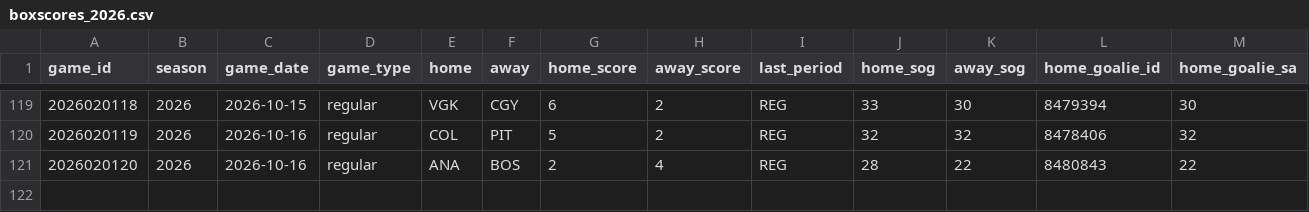
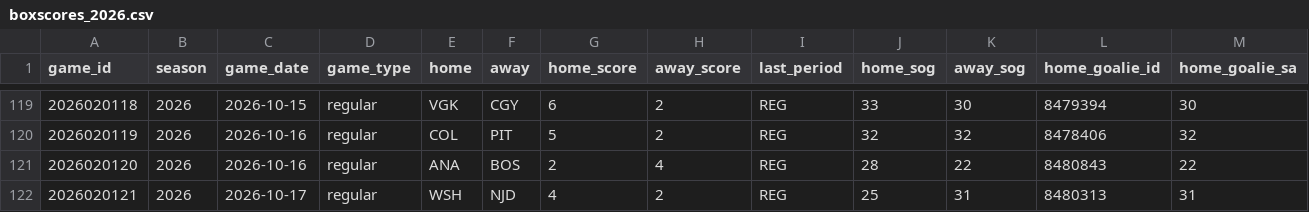
Before and after one commit to lifeisgreat07/NFL-Model-2, a CSV file: data/nhl/history/boxscores_2026.csv, drawn as a sheet; only a part is shown, gaps mark what is left out; rows hold the shown columns only; the diff names each change by its address in the sheet, - before the commit and + after, or states it on an @@ line.

```diff
--- a/data/nhl/history/boxscores_2026.csv
+++ b/data/nhl/history/boxscores_2026.csv
+row 122: 2026020121 | 2026 | 2026-10-17 | regular | WSH | NJD | 4 | 2 | REG | 25 | 31 | 8480313 | 31
```
Also changed, not shown: 18 other files.
